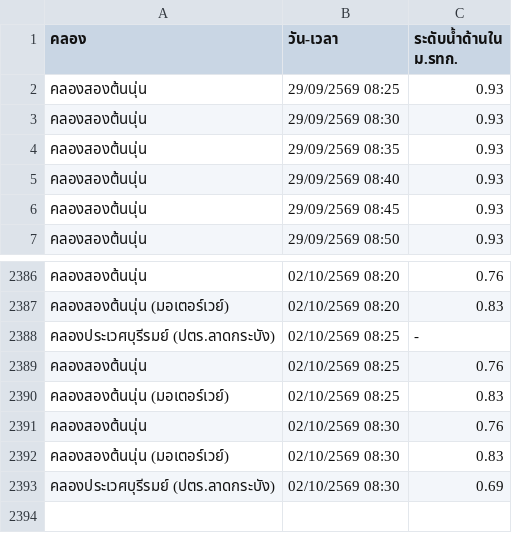
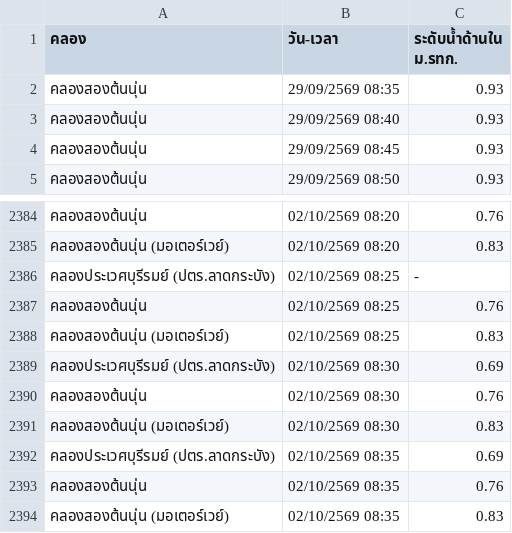
Before and after one commit to popeyee27/popeyee27.github.io, a CSV file: water-level/cleaned_water_level.csv, drawn as a sheet; only a part is shown, gaps mark what is left out.

Commit message:
Auto-update water level data: 2026-10-02 08:37:20

```diff
--- a/water-level/cleaned_water_level.csv
+++ b/water-level/cleaned_water_level.csv
@@ -1,4 +1,2 @@
 คลอง,วัน-เวลา,ระดับน้ำด้านใน ม.รทก.
-คลองสองต้นนุ่น,29/09/2569 08:25,0.93
-คลองสองต้นนุ่น,29/09/2569 08:30,0.93
 คลองสองต้นนุ่น,29/09/2569 08:35,0.93
@@ -2390,4 +2388,7 @@
 คลองสองต้นนุ่น (มอเตอร์เวย์),02/10/2569 08:25,0.83
+คลองประเวศบุรีรมย์ (ปตร.ลาดกระบัง),02/10/2569 08:30,0.69
 คลองสองต้นนุ่น,02/10/2569 08:30,0.76
 คลองสองต้นนุ่น (มอเตอร์เวย์),02/10/2569 08:30,0.83
-คลองประเวศบุรีรมย์ (ปตร.ลาดกระบัง),02/10/2569 08:30,0.69
+คลองประเวศบุรีรมย์ (ปตร.ลาดกระบัง),02/10/2569 08:35,0.69
+คลองสองต้นนุ่น,02/10/2569 08:35,0.76
+คลองสองต้นนุ่น (มอเตอร์เวย์),02/10/2569 08:35,0.83
```
